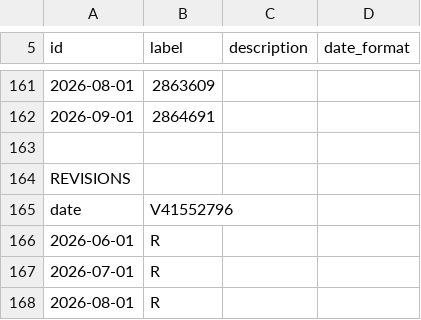
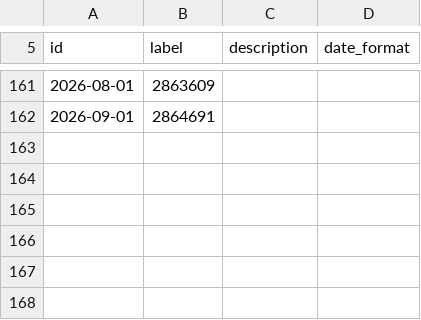
Before and after one commit to Garrincha077/NUEVO, a CSV file: research/global-money-v2/latest/raw/ca-boc-m2.csv, drawn as a sheet; only a part is shown, gaps mark what is left out.

Commit message:
Refresh promoted GMLI Money v2 Core vintage

```diff
--- a/research/global-money-v2/latest/raw/ca-boc-m2.csv
+++ b/research/global-money-v2/latest/raw/ca-boc-m2.csv
@@ -162,7 +162 @@
 "2026-09-01","2864691"
-
-"REVISIONS"
-"date","V41552796"
-"2026-06-01","R"
-"2026-07-01","R"
-"2026-08-01","R"
```
Also changed, not shown: research/global-money-v2/latest/global_money_v2.csv, research/global-money-v2/latest/raw/us-m2sl.csv, 8 other files.
